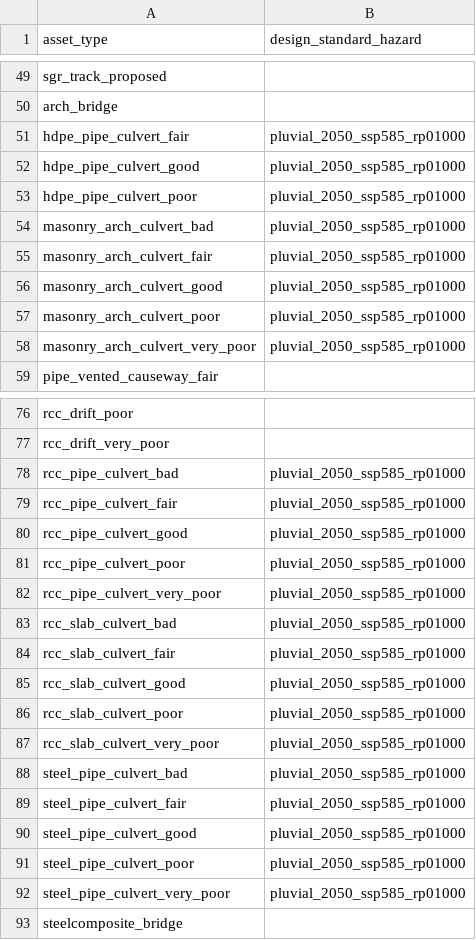
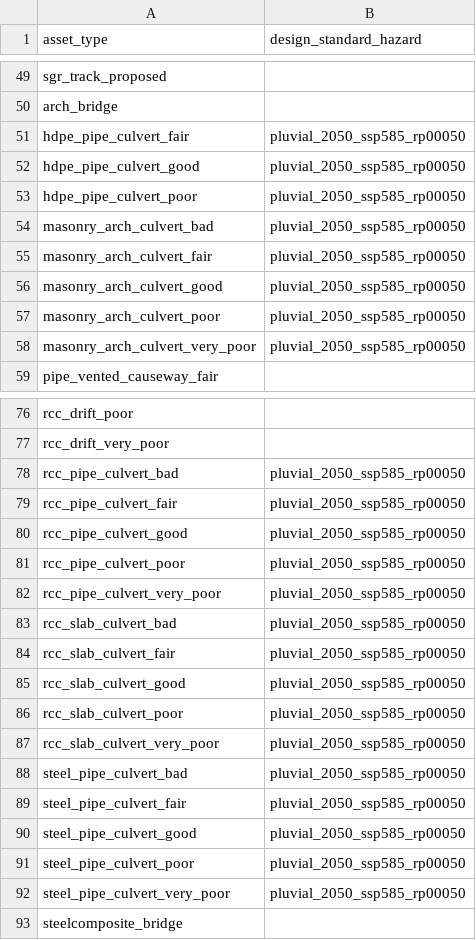
Before and after one commit to alisonpeard/oia-tanzania-2025, a CSV file: config/design_standards/pluvial.csv, drawn as a sheet; only a part is shown, gaps mark what is left out; the diff covers the shown part only.

Commit message:
bigfix: made sure design standards applied before anything else.

```diff
--- a/config/design_standards/pluvial.csv
+++ b/config/design_standards/pluvial.csv
@@ -50,10 +50,10 @@ sgr_track_proposed,
 arch_bridge,
-hdpe_pipe_culvert_fair,pluvial_2050_ssp585_rp01000
-hdpe_pipe_culvert_good,pluvial_2050_ssp585_rp01000
-hdpe_pipe_culvert_poor,pluvial_2050_ssp585_rp01000
-masonry_arch_culvert_bad,pluvial_2050_ssp585_rp01000
-masonry_arch_culvert_fair,pluvial_2050_ssp585_rp01000
-masonry_arch_culvert_good,pluvial_2050_ssp585_rp01000
-masonry_arch_culvert_poor,pluvial_2050_ssp585_rp01000
-masonry_arch_culvert_very_poor,pluvial_2050_ssp585_rp01000
+hdpe_pipe_culvert_fair,pluvial_2050_ssp585_rp00050
+hdpe_pipe_culvert_good,pluvial_2050_ssp585_rp00050
+hdpe_pipe_culvert_poor,pluvial_2050_ssp585_rp00050
+masonry_arch_culvert_bad,pluvial_2050_ssp585_rp00050
+masonry_arch_culvert_fair,pluvial_2050_ssp585_rp00050
+masonry_arch_culvert_good,pluvial_2050_ssp585_rp00050
+masonry_arch_culvert_poor,pluvial_2050_ssp585_rp00050
+masonry_arch_culvert_very_poor,pluvial_2050_ssp585_rp00050
 pipe_vented_causeway_fair,
@@ -77,17 +77,17 @@ rcc_drift_poor,
 rcc_drift_very_poor,
-rcc_pipe_culvert_bad,pluvial_2050_ssp585_rp01000
-rcc_pipe_culvert_fair,pluvial_2050_ssp585_rp01000
-rcc_pipe_culvert_good,pluvial_2050_ssp585_rp01000
-rcc_pipe_culvert_poor,pluvial_2050_ssp585_rp01000
-rcc_pipe_culvert_very_poor,pluvial_2050_ssp585_rp01000
-rcc_slab_culvert_bad,pluvial_2050_ssp585_rp01000
-rcc_slab_culvert_fair,pluvial_2050_ssp585_rp01000
-rcc_slab_culvert_good,pluvial_2050_ssp585_rp01000
-rcc_slab_culvert_poor,pluvial_2050_ssp585_rp01000
-rcc_slab_culvert_very_poor,pluvial_2050_ssp585_rp01000
-steel_pipe_culvert_bad,pluvial_2050_ssp585_rp01000
-steel_pipe_culvert_fair,pluvial_2050_ssp585_rp01000
-steel_pipe_culvert_good,pluvial_2050_ssp585_rp01000
-steel_pipe_culvert_poor,pluvial_2050_ssp585_rp01000
-steel_pipe_culvert_very_poor,pluvial_2050_ssp585_rp01000
+rcc_pipe_culvert_bad,pluvial_2050_ssp585_rp00050
+rcc_pipe_culvert_fair,pluvial_2050_ssp585_rp00050
+rcc_pipe_culvert_good,pluvial_2050_ssp585_rp00050
+rcc_pipe_culvert_poor,pluvial_2050_ssp585_rp00050
+rcc_pipe_culvert_very_poor,pluvial_2050_ssp585_rp00050
+rcc_slab_culvert_bad,pluvial_2050_ssp585_rp00050
+rcc_slab_culvert_fair,pluvial_2050_ssp585_rp00050
+rcc_slab_culvert_good,pluvial_2050_ssp585_rp00050
+rcc_slab_culvert_poor,pluvial_2050_ssp585_rp00050
+rcc_slab_culvert_very_poor,pluvial_2050_ssp585_rp00050
+steel_pipe_culvert_bad,pluvial_2050_ssp585_rp00050
+steel_pipe_culvert_fair,pluvial_2050_ssp585_rp00050
+steel_pipe_culvert_good,pluvial_2050_ssp585_rp00050
+steel_pipe_culvert_poor,pluvial_2050_ssp585_rp00050
+steel_pipe_culvert_very_poor,pluvial_2050_ssp585_rp00050
 steelcomposite_bridge,
```
Also changed, not shown: 1 edited cell elsewhere in this file, 5 other files.
